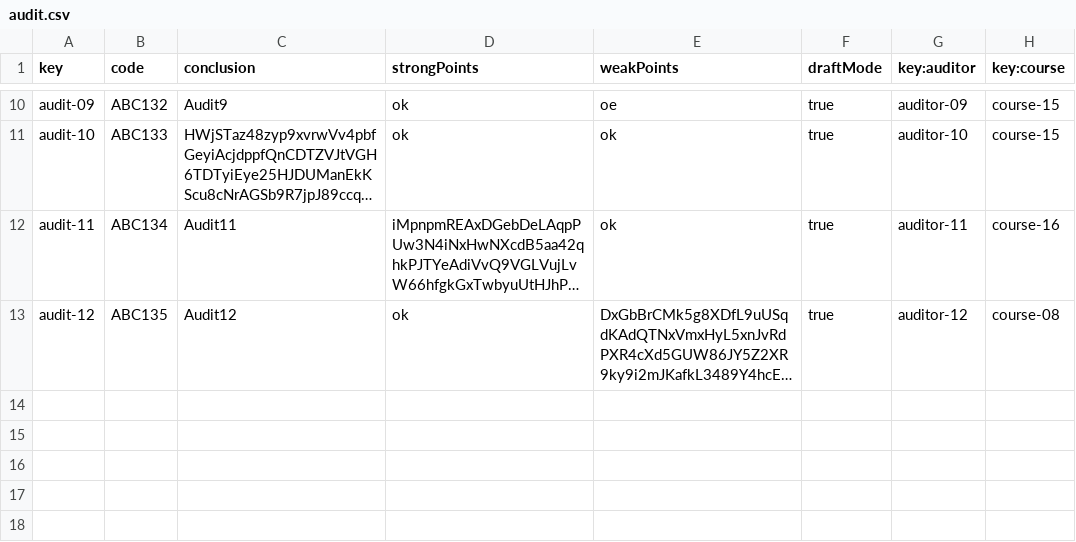
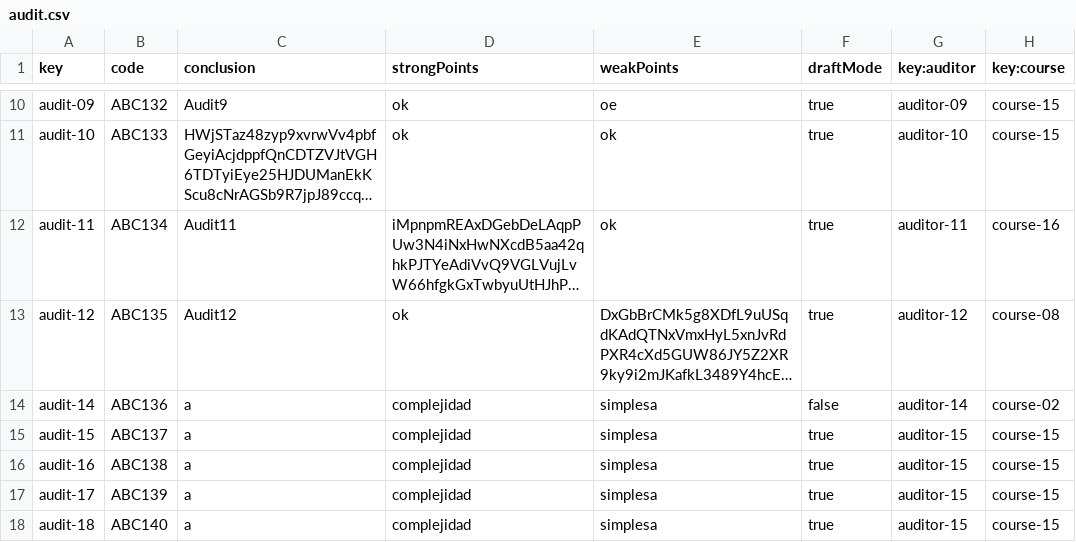
Before and after one commit to marolmmar1/C2.X02, a CSV file: src/main/webapp/WEB-INF/resources/sample-data/audit.csv, drawn as a sheet; only a part is shown, gaps mark what is left out; long unchanged cells end in …; the diff names each change by its address in the sheet, - before the commit and + after, or states it on an @@ line.

```diff
--- a/src/main/webapp/WEB-INF/resources/sample-data/audit.csv
+++ b/src/main/webapp/WEB-INF/resources/sample-data/audit.csv
+row 14: audit-14 | ABC136 | a | complejidad | simplesa | false | auditor-14 | course-02
+row 15: audit-15 | ABC137 | a | complejidad | simplesa | true | auditor-15 | course-15
+row 16: audit-16 | ABC138 | a | complejidad | simplesa | true | auditor-15 | course-15
+row 17: audit-17 | ABC139 | a | complejidad | simplesa | true | auditor-15 | course-15
+row 18: audit-18 | ABC140 | a | complejidad | simplesa | true | auditor-15 | course-15
```
Also changed, not shown: src/main/webapp/WEB-INF/resources/sample-data/auditingRecord.csv, src/main/webapp/WEB-INF/resources/sample-data/auditor.csv, 21 other files.
